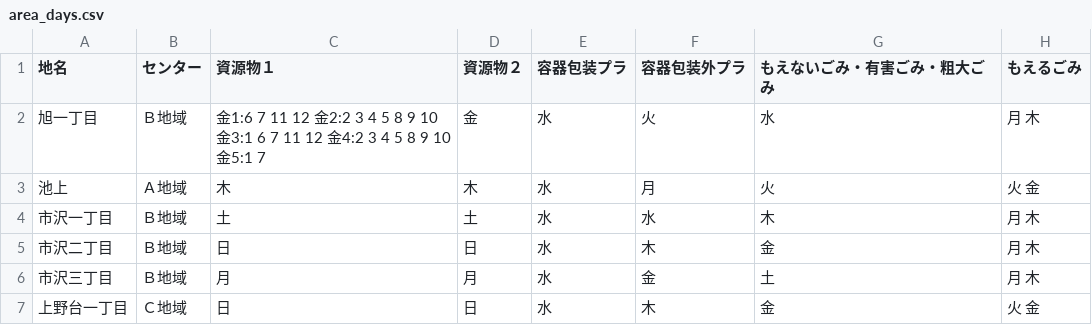
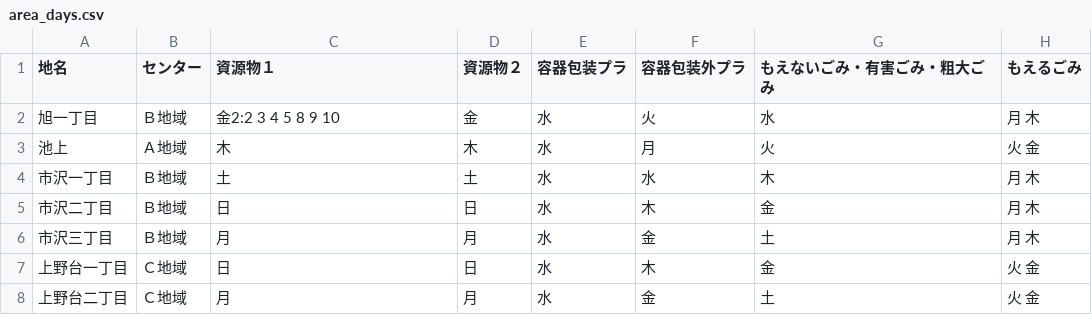
Before and after one commit to fujimino5374/5374, a CSV file: data/area_days.csv, drawn as a sheet; only a part is shown; the shorter side is filled out with more unchanged rows.

Commit message:
Update area_days.csv

```diff
--- a/data/area_days.csv
+++ b/data/area_days.csv
@@ -1,3 +1,3 @@
 地名,センター,資源物１,資源物２,容器包装プラ,容器包装外プラ,もえないごみ・有害ごみ・粗大ごみ,もえるごみ
-旭一丁目,Ｂ地域,金1:6 7 11 12 金2:2 3 4 5 8 9 10 金3:1 6 7 11 12 金4:2 3 4 5 8 9 10 金5:1 7,金,水,火,水,月 木
+旭一丁目,Ｂ地域,金2:2 3 4 5 8 9 10,金,水,火,水,月 木
 池上,Ａ地域,木,木,水,月,火,火 金
```
